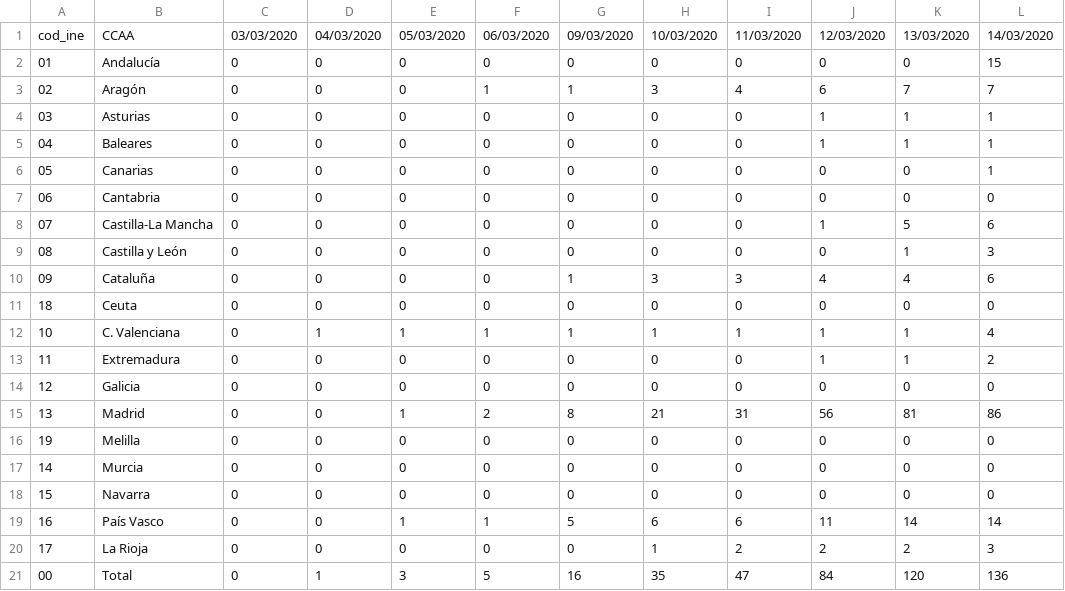
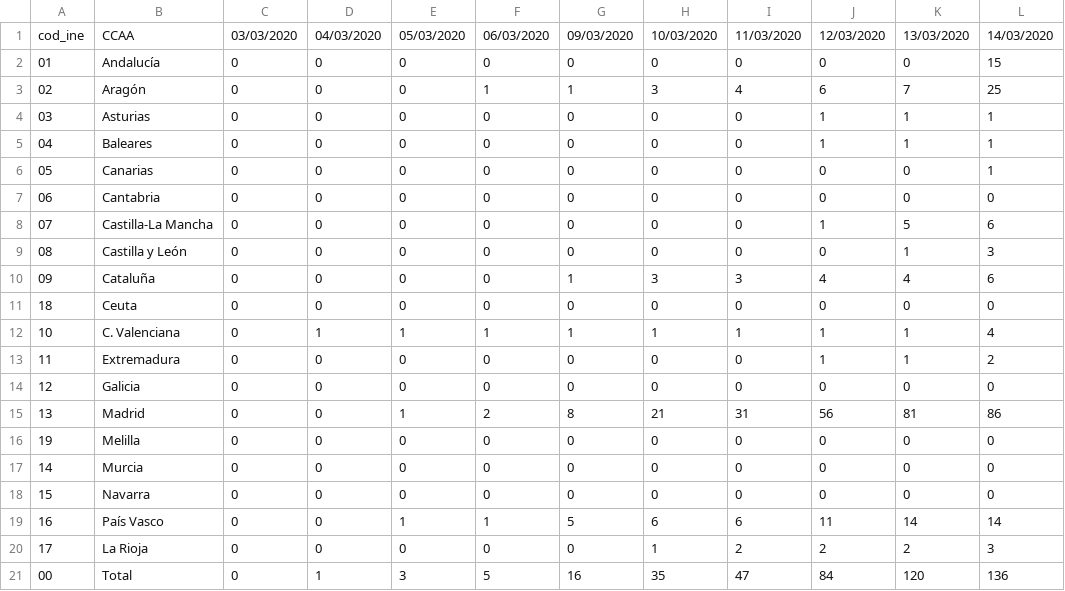
Before and after one commit to VangData/prova, a CSV file: prova.csv, drawn as a sheet.

Commit message:
Update prova.csv

```diff
--- a/prova.csv
+++ b/prova.csv
@@ -2,3 +2,3 @@ cod_ine,CCAA,03/03/2020,04/03/2020,05/03/2020,06/03/2020,09/03/2020,10/03/2020,1
 01,Andalucía,0,0,0,0,0,0,0,0,0,15
-02,Aragón,0,0,0,1,1,3,4,6,7,7
+02,Aragón,0,0,0,1,1,3,4,6,7,25
 03,Asturias,0,0,0,0,0,0,0,1,1,1
```
